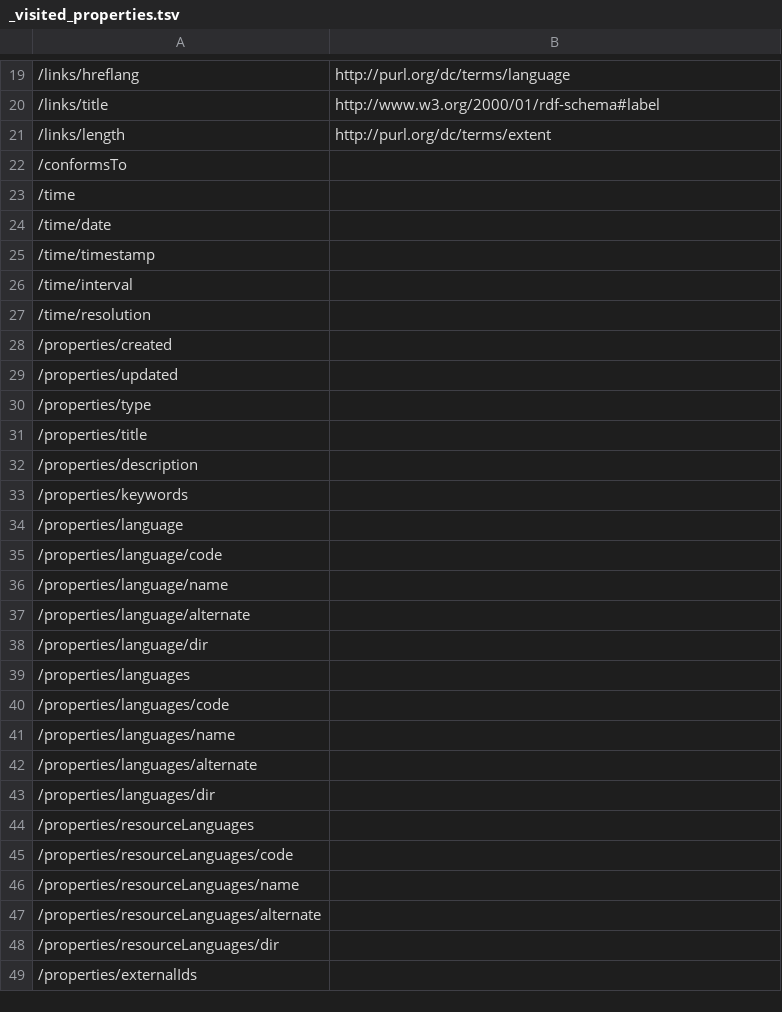
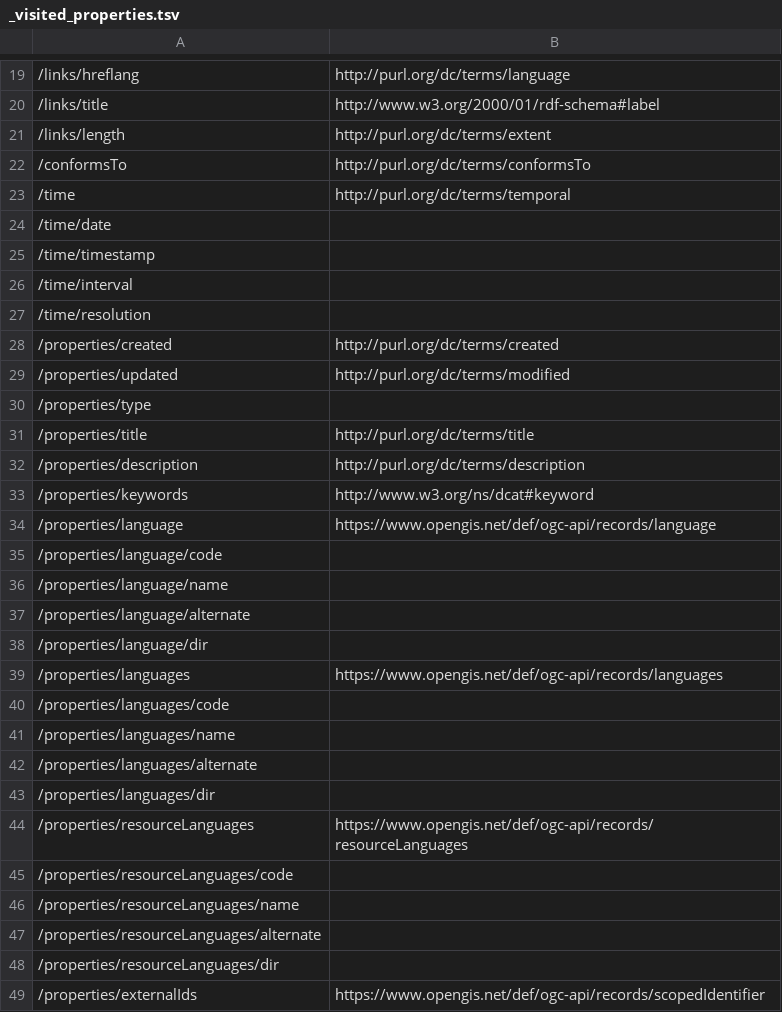
Before and after one commit to ogcincubator/bblocks-openscience, a TSV file: build/annotated/osc/geodcat-stac-earthcode/workflows/_visited_properties.tsv, drawn as a sheet; only a part is shown, gaps mark what is left out; the diff covers the shown part only; the diff names each change by its address in the sheet, - before the commit and + after, or states it on an @@ line.

```diff
--- a/build/annotated/osc/geodcat-stac-earthcode/workflows/_visited_properties.tsv
+++ b/build/annotated/osc/geodcat-stac-earthcode/workflows/_visited_properties.tsv
-B22: (empty)
+B22: http://purl.org/dc/terms/conformsTo
-B23: (empty)
+B23: http://purl.org/dc/terms/temporal
-B28: (empty)
+B28: http://purl.org/dc/terms/created
-B29: (empty)
+B29: http://purl.org/dc/terms/modified
-B31: (empty)
+B31: http://purl.org/dc/terms/title
-B32: (empty)
+B32: http://purl.org/dc/terms/description
-B33: (empty)
+B33: http://www.w3.org/ns/dcat#keyword
-B34: (empty)
+B34: https://www.opengis.net/def/ogc-api/records/language
-B39: (empty)
+B39: https://www.opengis.net/def/ogc-api/records/languages
-B44: (empty)
+B44: https://www.opengis.net/def/ogc-api/records/resourceLanguages
-B49: (empty)
+B49: https://www.opengis.net/def/ogc-api/records/scopedIdentifier
```
Also changed, not shown: 11 edited cells elsewhere in this file, build/annotated/osc/geodcat-stac-earthcode/common/_visited_properties.tsv, build/annotated/osc/geodcat-stac-earthcode/experiments/_visited_properties.tsv, 55 other files.
